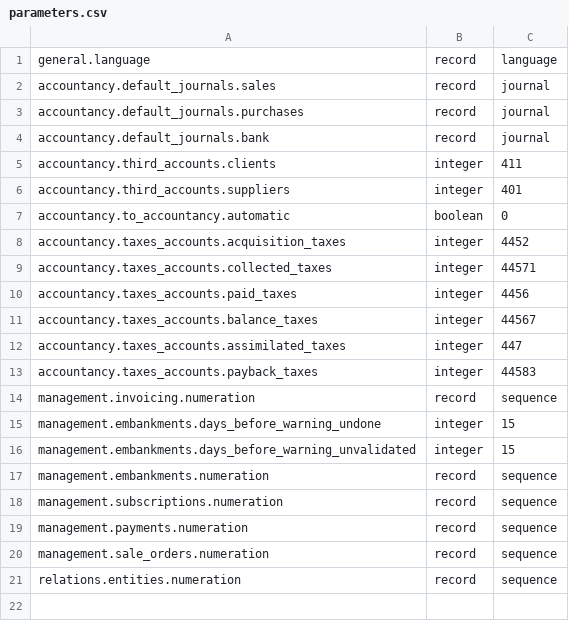
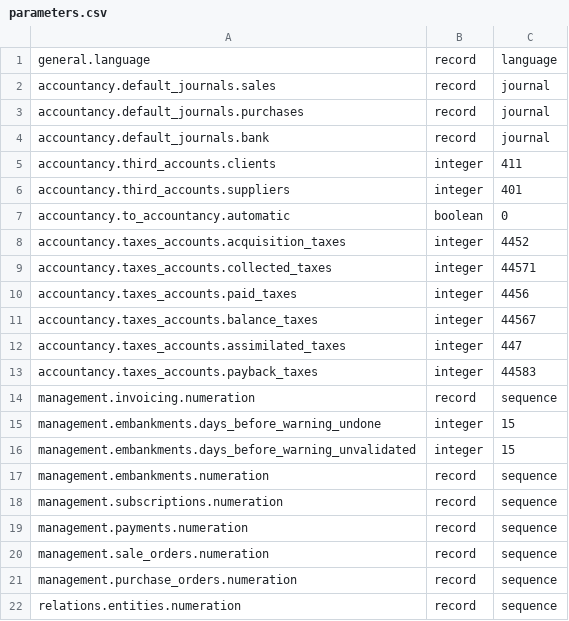
Before and after one commit to ekylibre/ekylibre, a CSV file: config/parameters.csv, drawn as a sheet.

Commit message:
load sequences, listings
git-svn-id: https://www.ekylibre.org/svn/trunk/ekylibre@1296 67a09383-3dfa-4221-8551-890bac9c277c

```diff
--- a/config/parameters.csv
+++ b/config/parameters.csv
@@ -20,2 +20,3 @@ management.payments.numeration,record,sequence
 management.sale_orders.numeration,record,sequence
+management.purchase_orders.numeration,record,sequence
 relations.entities.numeration,record,sequence
```
Also changed, not shown: 14 other files.
